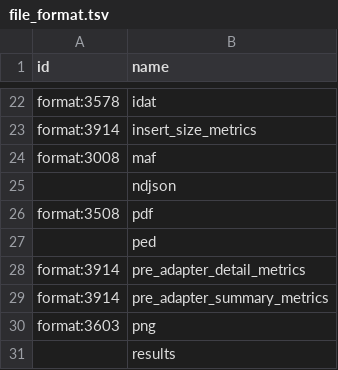
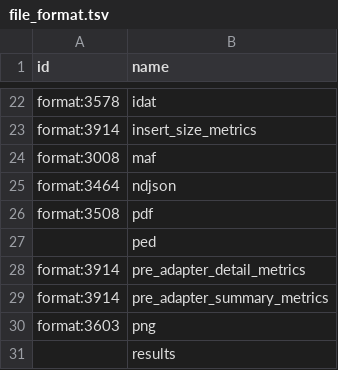
Before and after one commit to kids-first/c2m2-submission-process, a TSV file: kf_to_c2m2_etl/conversion_tables/ontology_mappings/file_format.tsv, drawn as a sheet; only a part is shown, gaps mark what is left out.

Commit message:
AD-2734 `.ndjson` file format mapping

```diff
--- a/kf_to_c2m2_etl/conversion_tables/ontology_mappings/file_format.tsv
+++ b/kf_to_c2m2_etl/conversion_tables/ontology_mappings/file_format.tsv
@@ -24,3 +24,3 @@ format:3914	insert_size_metrics
 format:3008	maf
-	ndjson
+format:3464	ndjson
 format:3508	pdf
```
